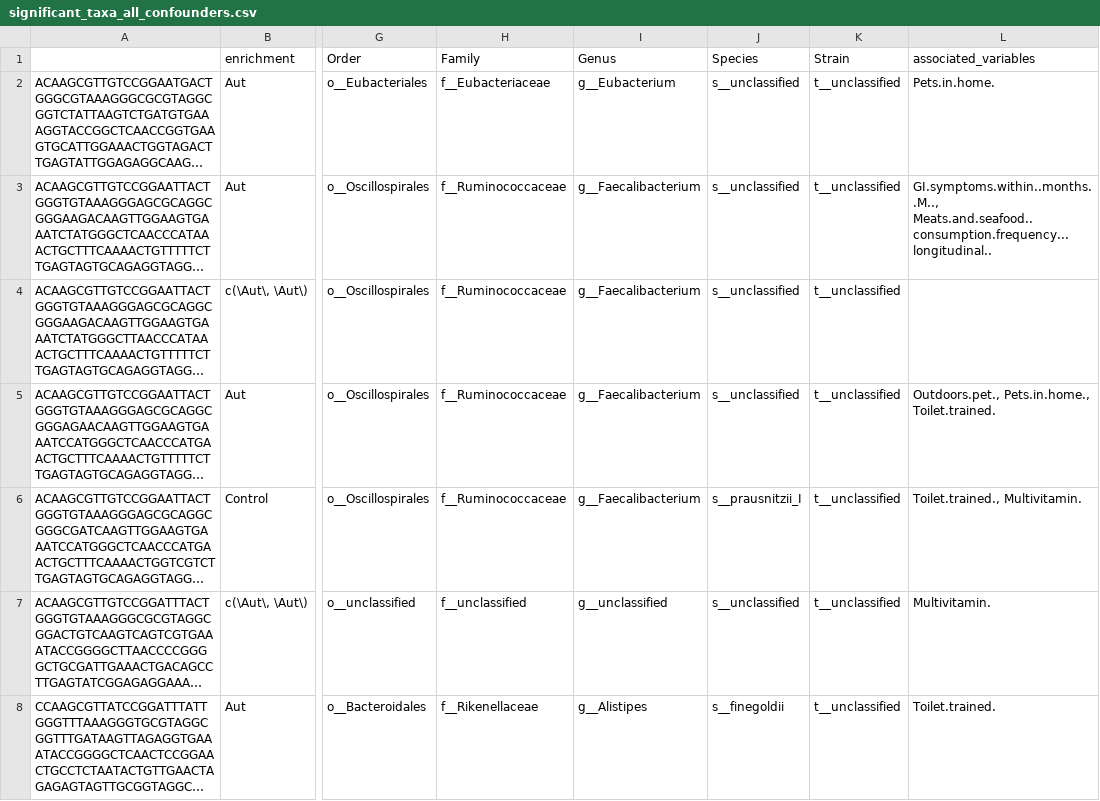
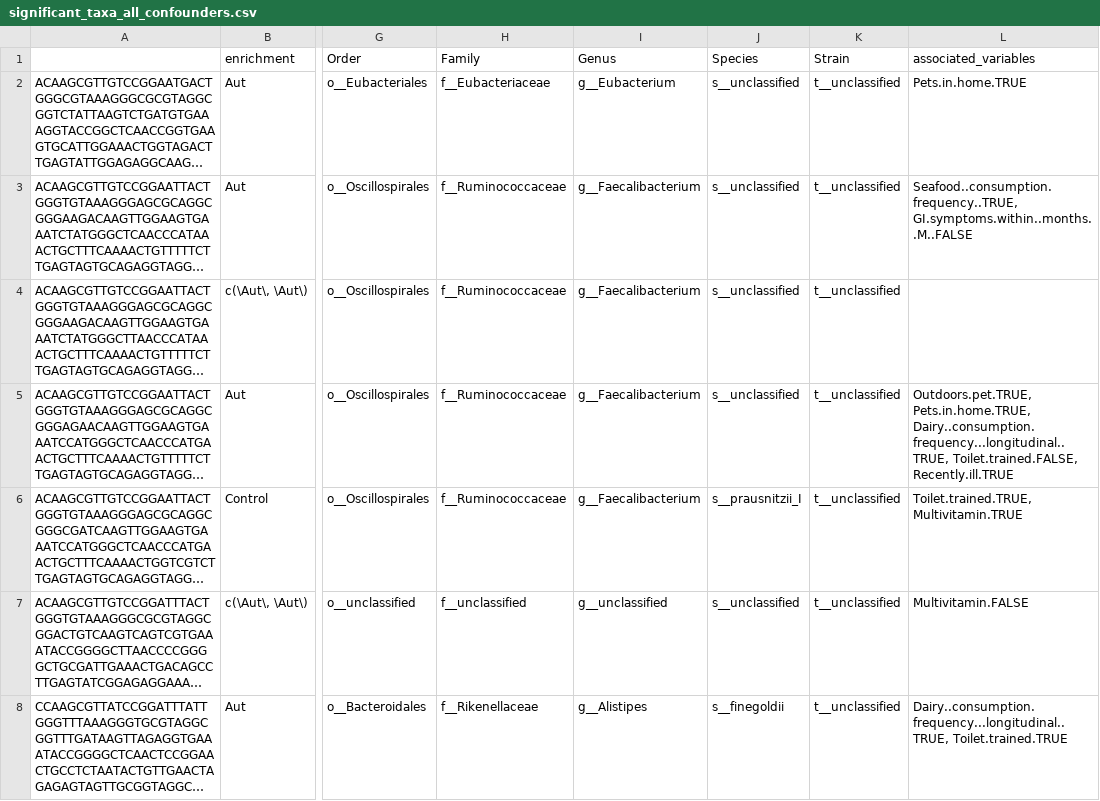
Before and after one commit to MaudeDavidLab/M3_Phyloseq_Analysis, a CSV file: results/significant_taxa_all_confounders.csv, drawn as a sheet; only a part is shown, gaps mark what is left out; long unchanged cells end in …; the diff covers the shown part only; the diff names each change by its address in the sheet, - before the commit and + after, or states it on an @@ line.

```diff
--- a/results/significant_taxa_all_confounders.csv
+++ b/results/significant_taxa_all_confounders.csv
-L2 (associated_variables): Pets.in.home.
+L2 (associated_variables): Pets.in.home.TRUE
-L3 (associated_variables): GI.symptoms.within..months..M.., Meats.and.seafood..consumption.frequency...longitudinal..
+L3 (associated_variables): Seafood..consumption.frequency..TRUE, GI.symptoms.within..months..M..FALSE
-L5 (associated_variables): Outdoors.pet., Pets.in.home., Toilet.trained.
+L5 (associated_variables): Outdoors.pet.TRUE, Pets.in.home.TRUE, Dairy..consumption.frequency...longitudinal..TRUE, Toilet.trained.FALSE, Recently.ill.TRUE
-L6 (associated_variables): Toilet.trained., Multivitamin.
+L6 (associated_variables): Toilet.trained.TRUE, Multivitamin.TRUE
-L7 (associated_variables): Multivitamin.
+L7 (associated_variables): Multivitamin.FALSE
-L8 (associated_variables): Toilet.trained.
+L8 (associated_variables): Dairy..consumption.frequency...longitudinal..TRUE, Toilet.trained.TRUE
```
Also changed, not shown: 93 edited cells elsewhere in this file, all_confounds.csv, confoundres_11.csv, 28 other files.
